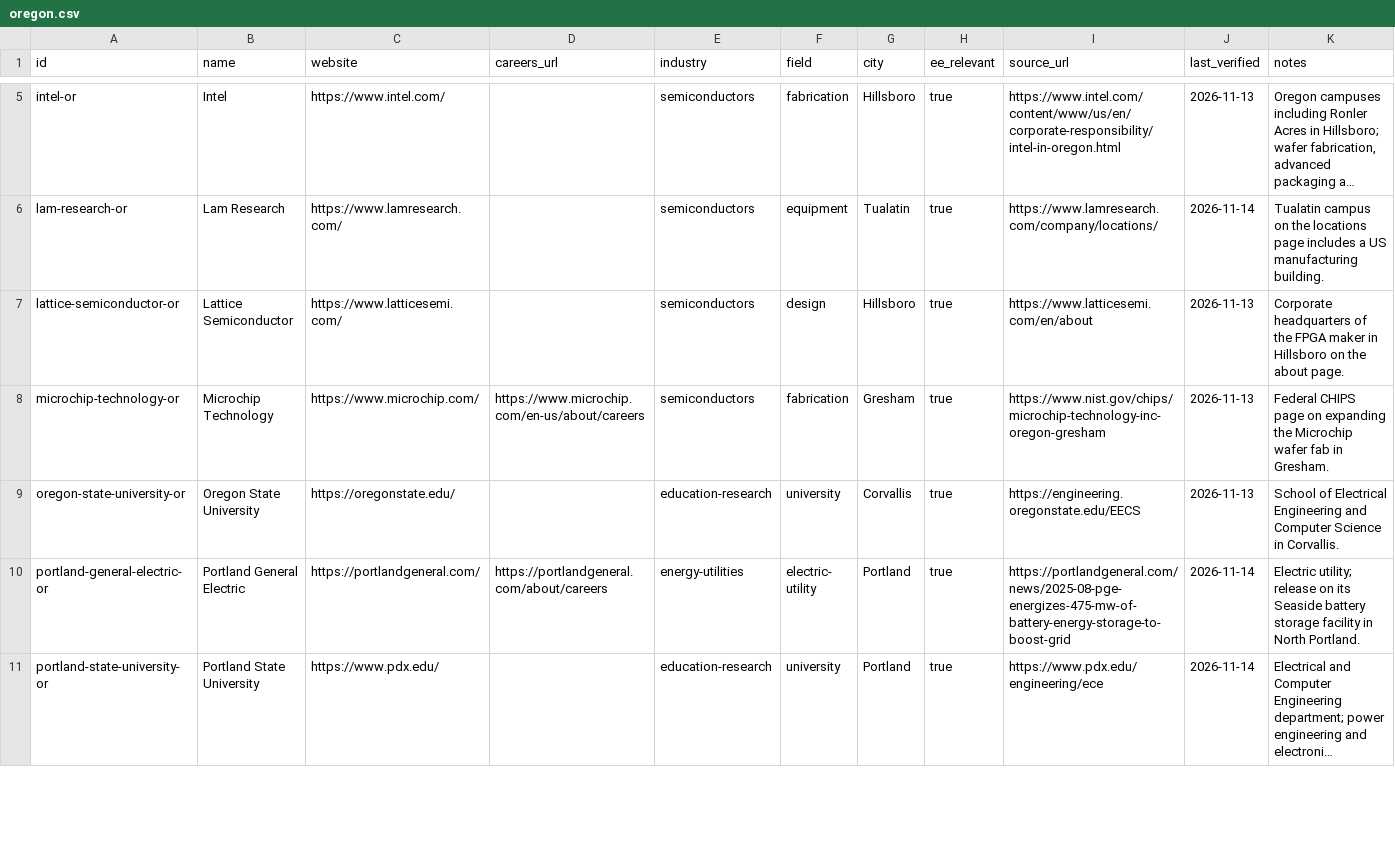
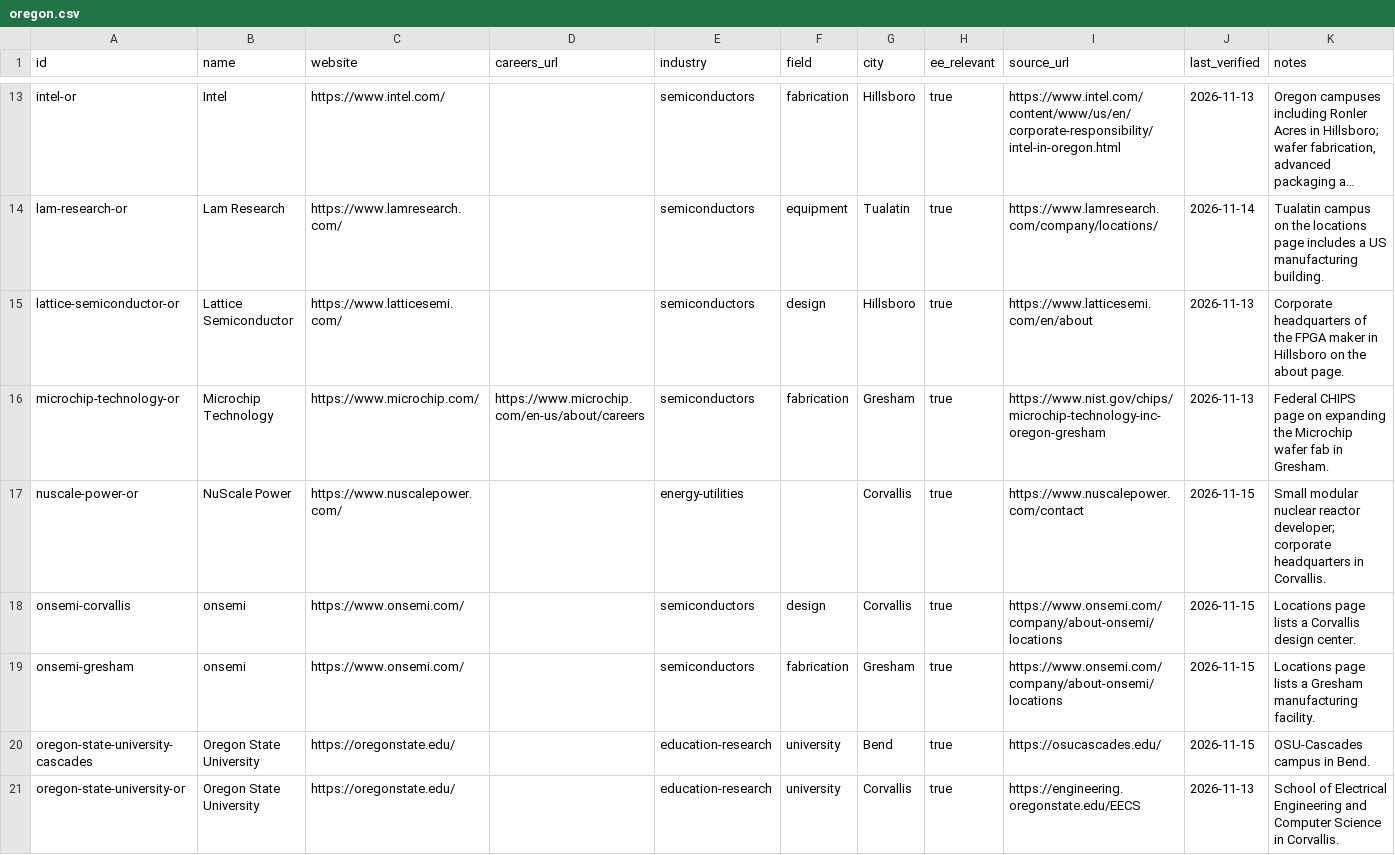
Before and after one commit to edwardasilva/company-lists, a CSV file: data/us/oregon.csv, drawn as a sheet; only a part is shown, gaps mark what is left out; the shorter side is filled out with more unchanged rows; long unchanged cells end in …; the diff covers the shown part only.

```diff
--- a/data/us/oregon.csv
+++ b/data/us/oregon.csv
@@ -8,2 +16,6 @@ lattice-semiconductor-or,Lattice Semiconductor,https://www.latticesemi.com/,,sem
 microchip-technology-or,Microchip Technology,https://www.microchip.com/,https://www.microchip.com/en-us/about/careers,semiconductors,fabrication,Gresham,true,https://www.nist.gov/chips/microchip-technology-inc-oregon-gresham,2026-11-13,Federal CHIPS page on expanding the Microchip wafer fab in Gresham.
+nuscale-power-or,NuScale Power,https://www.nuscalepower.com/,,energy-utilities,,Corvallis,true,https://www.nuscalepower.com/contact,2026-11-15,Small modular nuclear reactor developer; corporate headquarters in Corvallis.
+onsemi-corvallis,onsemi,https://www.onsemi.com/,,semiconductors,design,Corvallis,true,https://www.onsemi.com/company/about-onsemi/locations,2026-11-15,Locations page lists a Corvallis design center.
+onsemi-gresham,onsemi,https://www.onsemi.com/,,semiconductors,fabrication,Gresham,true,https://www.onsemi.com/company/about-onsemi/locations,2026-11-15,Locations page lists a Gresham manufacturing facility.
+oregon-state-university-cascades,Oregon State University,https://oregonstate.edu/,,education-research,university,Bend,true,https://osucascades.edu/,2026-11-15,OSU-Cascades campus in Bend.
 oregon-state-university-or,Oregon State University,https://oregonstate.edu/,,education-research,university,Corvallis,true,https://engineering.oregonstate.edu/EECS,2026-11-13,School of Electrical Engineering and Computer Science in Corvallis.
```
Also changed, not shown: 15 added rows elsewhere in this file, data/us/arizona.csv, data/us/maryland.csv, 47 other files.
